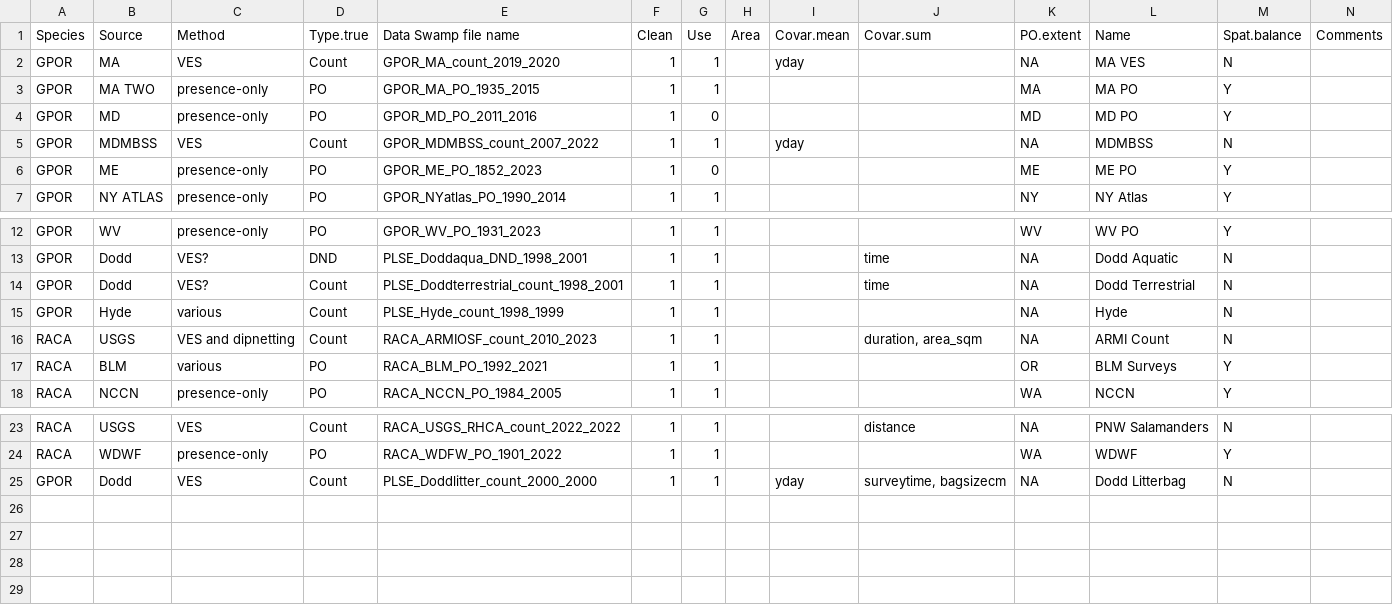
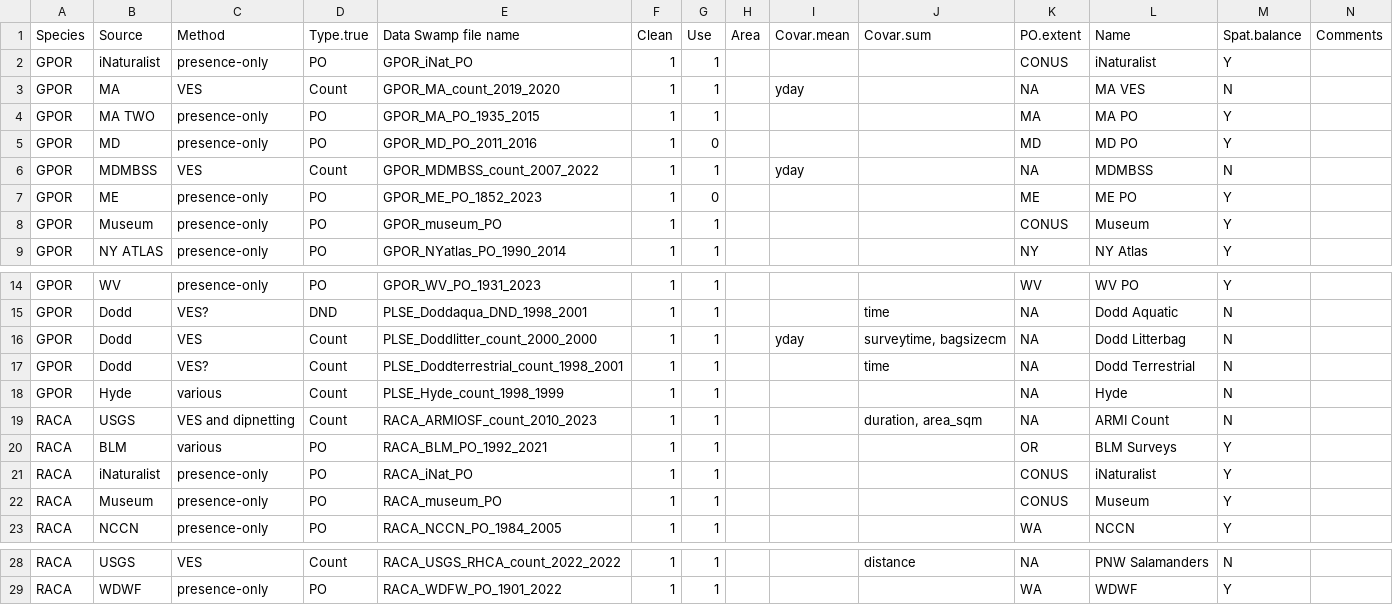
Before and after one commit to lanescher/iSDM-framework, a CSV file: data/00-data-summary-flexiSDM.csv, drawn as a sheet; only a part is shown, gaps mark what is left out.

Commit message:
process GBIF data

```diff
--- a/data/00-data-summary-flexiSDM.csv
+++ b/data/00-data-summary-flexiSDM.csv
@@ -1,2 +1,3 @@
 Species,Source,Method,Type.true,Data Swamp file name,Clean,Use,Area,Covar.mean,Covar.sum,PO.extent,Name,Spat.balance,Comments
+GPOR,iNaturalist,presence-only,PO,GPOR_iNat_PO,1,1,,,,CONUS,iNaturalist,Y,
 GPOR,MA,VES,Count,GPOR_MA_count_2019_2020,1,1,,yday,,NA,MA VES,N,
@@ -6,2 +7,3 @@ GPOR,MDMBSS,VES,Count,GPOR_MDMBSS_count_2007_2022,1,1,,yday,,NA,MDMBSS,N,
 GPOR,ME,presence-only,PO,GPOR_ME_PO_1852_2023,1,0,,,,ME,ME PO,Y,
+GPOR,Museum,presence-only,PO,GPOR_museum_PO,1,1,,,,CONUS,Museum,Y,
 GPOR,NY ATLAS,presence-only,PO,GPOR_NYatlas_PO_1990_2014,1,1,,,,NY,NY Atlas,Y,
@@ -13,2 +15,3 @@ GPOR,WV,presence-only,PO,GPOR_WV_PO_1931_2023,1,1,,,,WV,WV PO,Y,
 GPOR,Dodd,VES?,DND,PLSE_Doddaqua_DND_1998_2001,1,1,,,time,NA,Dodd Aquatic,N,
+GPOR,Dodd,VES,Count,PLSE_Doddlitter_count_2000_2000,1,1,,yday,"surveytime, bagsizecm",NA,Dodd Litterbag,N,
 GPOR,Dodd,VES?,Count,PLSE_Doddterrestrial_count_1998_2001,1,1,,,time,NA,Dodd Terrestrial,N,
@@ -17,2 +20,4 @@ RACA,USGS,VES and dipnetting,Count,RACA_ARMIOSF_count_2010_2023,1,1,,,"duration,
 RACA,BLM,various,PO,RACA_BLM_PO_1992_2021,1,1,,,,OR,BLM Surveys,Y,
+RACA,iNaturalist,presence-only,PO,RACA_iNat_PO,1,1,,,,CONUS,iNaturalist,Y,
+RACA,Museum,presence-only,PO,RACA_museum_PO,1,1,,,,CONUS,Museum,Y,
 RACA,NCCN,presence-only,PO,RACA_NCCN_PO_1984_2005,1,1,,,,WA,NCCN,Y,
@@ -24,2 +29 @@ RACA,USGS,VES,Count,RACA_USGS_RHCA_count_2022_2022,1,1,,,distance,NA,PNW Salaman
 RACA,WDWF,presence-only,PO,RACA_WDFW_PO_1901_2022,1,1,,,,WA,WDWF,Y,
-GPOR,Dodd,VES,Count,PLSE_Doddlitter_count_2000_2000,1,1,,yday,"surveytime, bagsizecm",NA,Dodd Litterbag,N,
```
Also changed, not shown: 5 other files.
